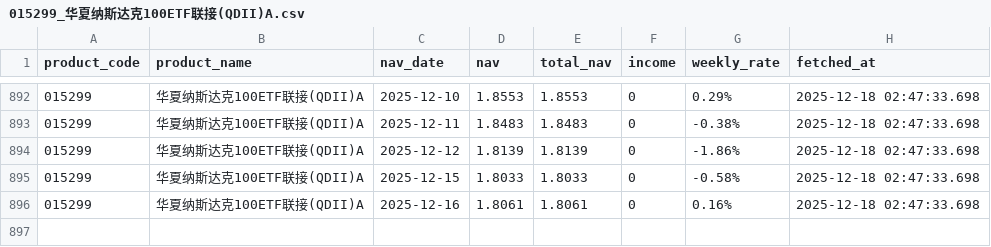
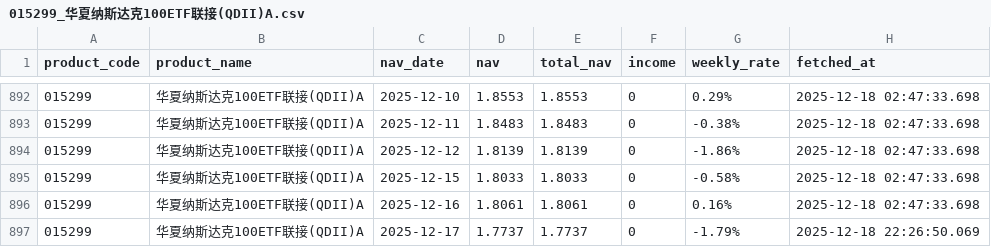
Before and after one commit to TimeLordTTY/MyDCA-Board, a CSV file: data/nav/015299_华夏纳斯达克100ETF联接(QDII)A.csv, drawn as a sheet; only a part is shown, gaps mark what is left out; the diff names each change by its address in the sheet, - before the commit and + after, or states it on an @@ line.

```diff
--- a/data/nav/015299_华夏纳斯达克100ETF联接(QDII)A.csv
+++ b/data/nav/015299_华夏纳斯达克100ETF联接(QDII)A.csv
+row 897: 015299 | 华夏纳斯达克100ETF联接(QDII)A | 2025-12-17 | 1.7737 | 1.7737 | 0 | -1.79% | 2025-12-18 22:26:50.069
```
Also changed, not shown: data/nav/012080_易方达中证500指数量化增强A.csv, data/nav/013308_易方达恒生科技ETF联接(QDII)A.csv, 20 other files.
